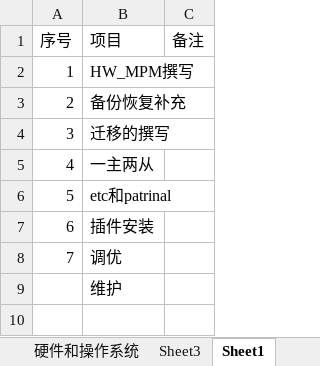
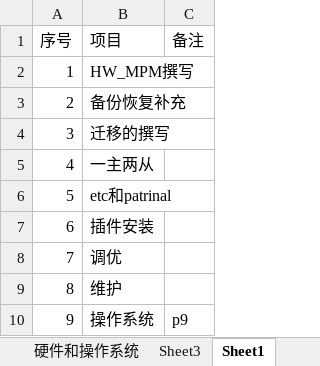
Before and after one commit to gaptom/halo, an Excel workbook: 待办事项.xlsx, sheet Sheet1, drawn as a sheet; values as stored, in another font and other column widths than the file's, no borders; the diff names each change by its address in the sheet, - before the commit and + after, or states it on an @@ line.

```diff
--- a/待办事项.xlsx (sheet Sheet1)
+++ b/待办事项.xlsx (sheet Sheet1)
@@ column A (序号) renumbered in row 9 @@
+row 10: 9 | 操作系统 | p9
```
Also changed, not shown: sheet Sheet3, other sheet tabs.
